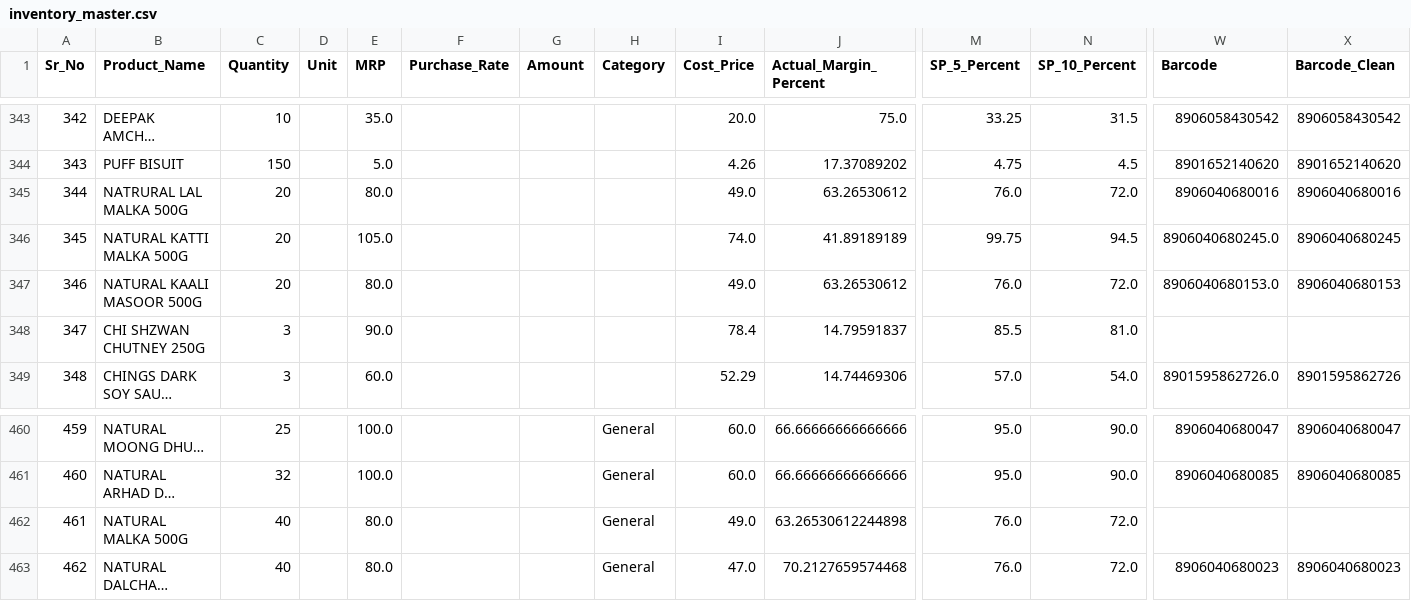
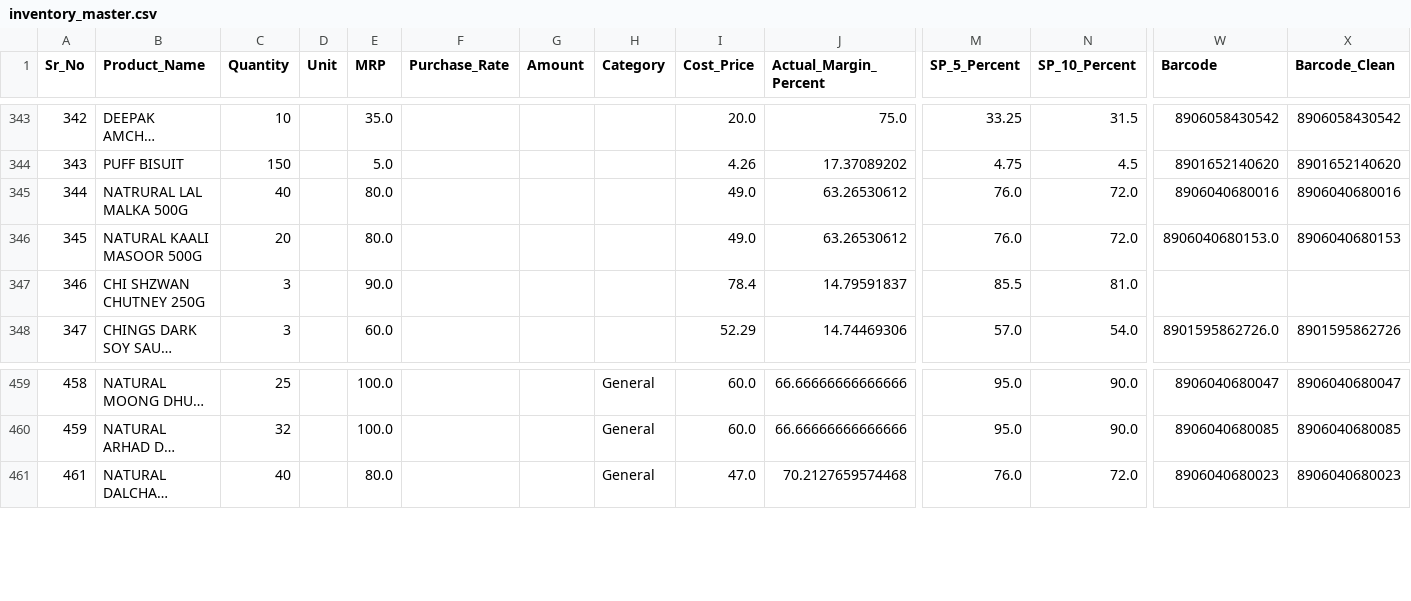
Before and after one commit to 16csu273/bauji-traders-shop-system, a CSV file: inventory_master.csv, drawn as a sheet; only a part is shown, gaps mark what is left out; long unchanged cells end in …; removed rows and columns are numbered as before the commit, all else as after; rows hold the shown columns only; the diff names each change by its address in the sheet, - before the commit and + after, or states it on an @@ line.

```diff
--- a/inventory_master.csv
+++ b/inventory_master.csv
-C345 (Quantity): 20
+C345 (Quantity): 40
-row 346: 345 | NATURAL KATTI MALKA 500G | 20 |  | 105.0 |  |  |  | 74.0 | 41.89189189 | 99.75 | 94.5 | 8906040680245.0 | 8906040680245
@@ column A (Sr_No) renumbered from row 346 down @@
-row 462: 461 | NATURAL MALKA 500G | 40 |  | 80.0 |  |  | General | 49.0 | 63.26530612244898 | 76.0 | 72.0
```
Also changed, not shown: 1 other file.
